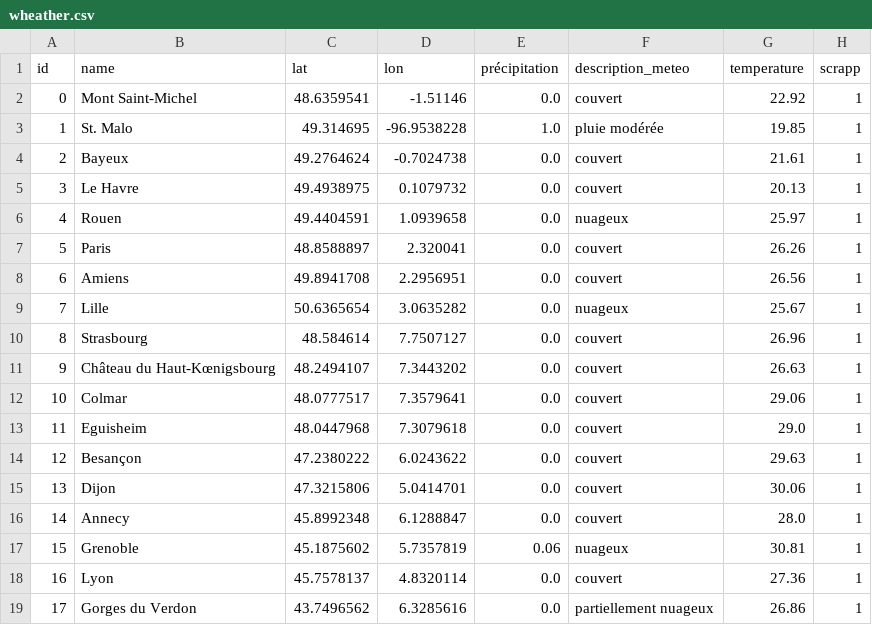
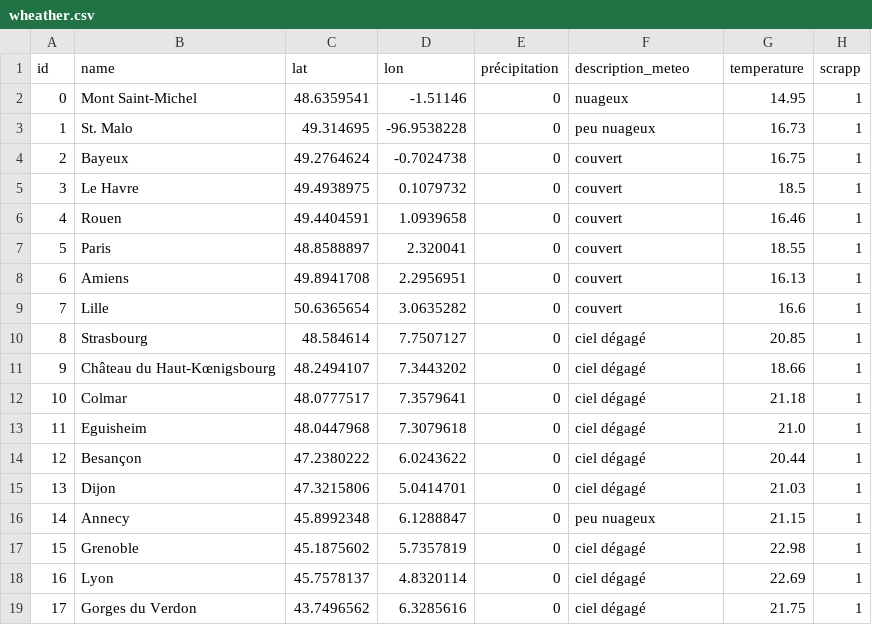
Before and after one commit to Martin691992/dsfs-od-11, a CSV file: Build_and_Manage_a_Data_Infrastructure/data/wheather.csv, drawn as a sheet; only a part is shown; the diff covers the shown part only.

```diff
--- a/Build_and_Manage_a_Data_Infrastructure/data/wheather.csv
+++ b/Build_and_Manage_a_Data_Infrastructure/data/wheather.csv
@@ -1,19 +1,19 @@
 id,name,lat,lon,précipitation,description_meteo,temperature,scrapp
-0,Mont Saint-Michel,48.6359541,-1.51146,0.0,couvert,22.92,1
-1,St. Malo,49.314695,-96.9538228,1.0,pluie modérée,19.85,1
-2,Bayeux,49.2764624,-0.7024738,0.0,couvert,21.61,1
-3,Le Havre,49.4938975,0.1079732,0.0,couvert,20.13,1
-4,Rouen,49.4404591,1.0939658,0.0,nuageux,25.97,1
-5,Paris,48.8588897,2.320041,0.0,couvert,26.26,1
-6,Amiens,49.8941708,2.2956951,0.0,couvert,26.56,1
-7,Lille,50.6365654,3.0635282,0.0,nuageux,25.67,1
-8,Strasbourg,48.584614,7.7507127,0.0,couvert,26.96,1
-9,Château du Haut-Kœnigsbourg,48.2494107,7.3443202,0.0,couvert,26.63,1
-10,Colmar,48.0777517,7.3579641,0.0,couvert,29.06,1
-11,Eguisheim,48.0447968,7.3079618,0.0,couvert,29.0,1
-12,Besançon,47.2380222,6.0243622,0.0,couvert,29.63,1
-13,Dijon,47.3215806,5.0414701,0.0,couvert,30.06,1
-14,Annecy,45.8992348,6.1288847,0.0,couvert,28.0,1
-15,Grenoble,45.1875602,5.7357819,0.06,nuageux,30.81,1
-16,Lyon,45.7578137,4.8320114,0.0,couvert,27.36,1
-17,Gorges du Verdon,43.7496562,6.3285616,0.0,partiellement nuageux,26.86,1
+0,Mont Saint-Michel,48.6359541,-1.51146,0,nuageux,14.95,1
+1,St. Malo,49.314695,-96.9538228,0,peu nuageux,16.73,1
+2,Bayeux,49.2764624,-0.7024738,0,couvert,16.75,1
+3,Le Havre,49.4938975,0.1079732,0,couvert,18.5,1
+4,Rouen,49.4404591,1.0939658,0,couvert,16.46,1
+5,Paris,48.8588897,2.320041,0,couvert,18.55,1
+6,Amiens,49.8941708,2.2956951,0,couvert,16.13,1
+7,Lille,50.6365654,3.0635282,0,couvert,16.6,1
+8,Strasbourg,48.584614,7.7507127,0,ciel dégagé,20.85,1
+9,Château du Haut-Kœnigsbourg,48.2494107,7.3443202,0,ciel dégagé,18.66,1
+10,Colmar,48.0777517,7.3579641,0,ciel dégagé,21.18,1
+11,Eguisheim,48.0447968,7.3079618,0,ciel dégagé,21.0,1
+12,Besançon,47.2380222,6.0243622,0,ciel dégagé,20.44,1
+13,Dijon,47.3215806,5.0414701,0,ciel dégagé,21.03,1
+14,Annecy,45.8992348,6.1288847,0,peu nuageux,21.15,1
+15,Grenoble,45.1875602,5.7357819,0,ciel dégagé,22.98,1
+16,Lyon,45.7578137,4.8320114,0,ciel dégagé,22.69,1
+17,Gorges du Verdon,43.7496562,6.3285616,0,ciel dégagé,21.75,1
```
Also changed, not shown: 48 edited cells elsewhere in this file, 7 other files.
